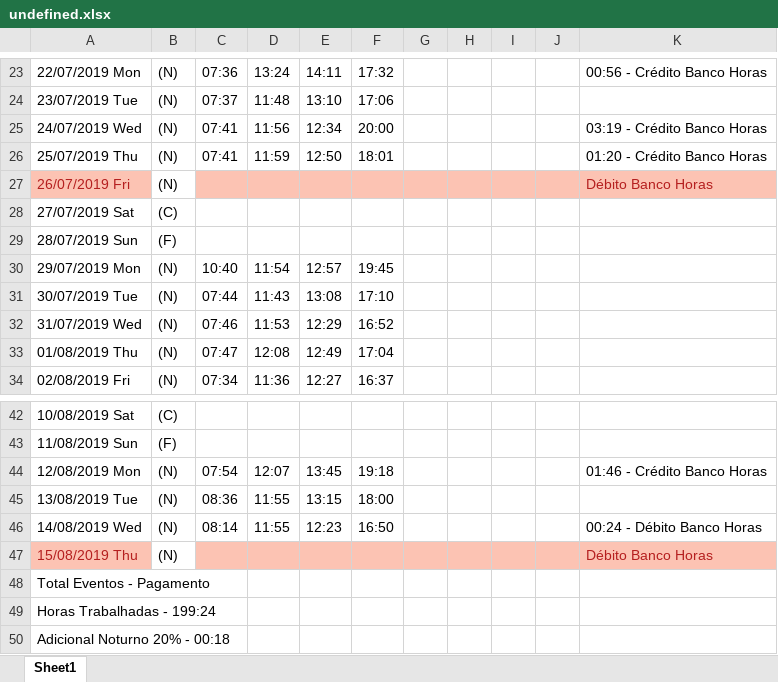
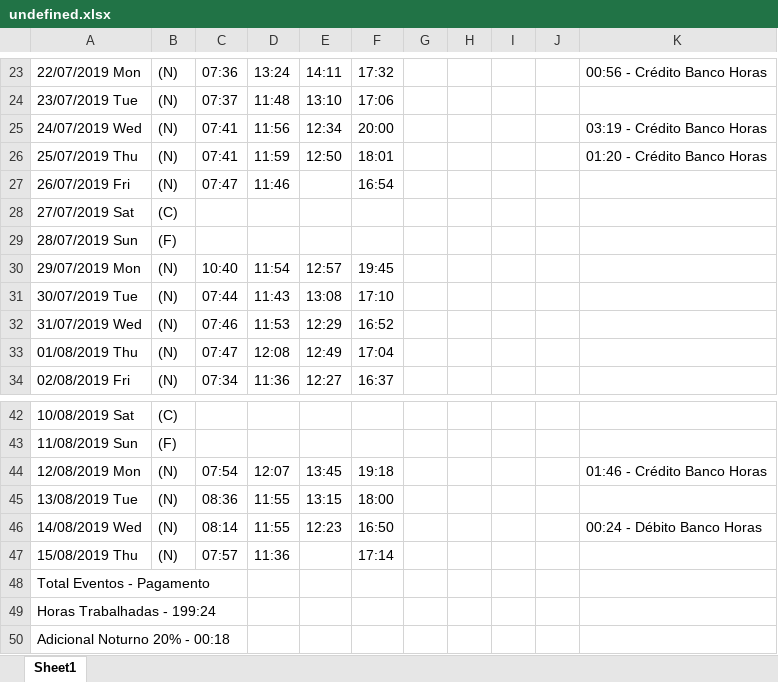
Before and after one commit to ThallesAraujo/Corretor-de-Ponto, an Excel workbook: undefined.xlsx, sheet Sheet1, drawn as a sheet; only a part is shown, gaps mark what is left out; values as stored, in another font and other column widths than the file's, no borders; the diff names each change by its address in the sheet, - before the commit and + after, or states it on an @@ line.

```diff
--- a/undefined.xlsx (sheet Sheet1)
+++ b/undefined.xlsx (sheet Sheet1)
@@ A27 fill: #FCC3B3 → none, text colour: #B51F1F → black @@
-C27: (empty)
+C27: 07:47
-C27:K27 fill: #FCC3B3
+C27:K27 fill: none
-D27: (empty)
+D27: 11:46
-F27: (empty)
+F27: 16:54
-K27: Débito Banco Horas
+K27: (empty)
@@ A47 fill: #FCC3B3 → none, text colour: #B51F1F → black @@
-C47: (empty)
+C47: 07:57
-C47:K47 fill: #FCC3B3
+C47:K47 fill: none
-D47: (empty)
+D47: 11:36
-F47: (empty)
+F47: 17:14
-K47: Débito Banco Horas
+K47: (empty)
```
Also changed, not shown: 3 other files.
